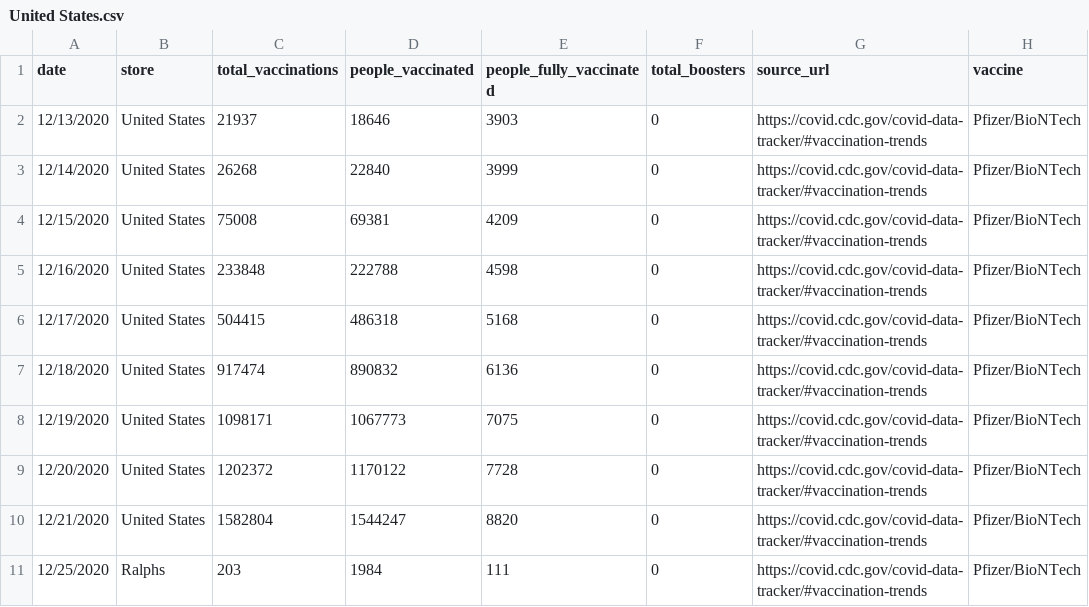
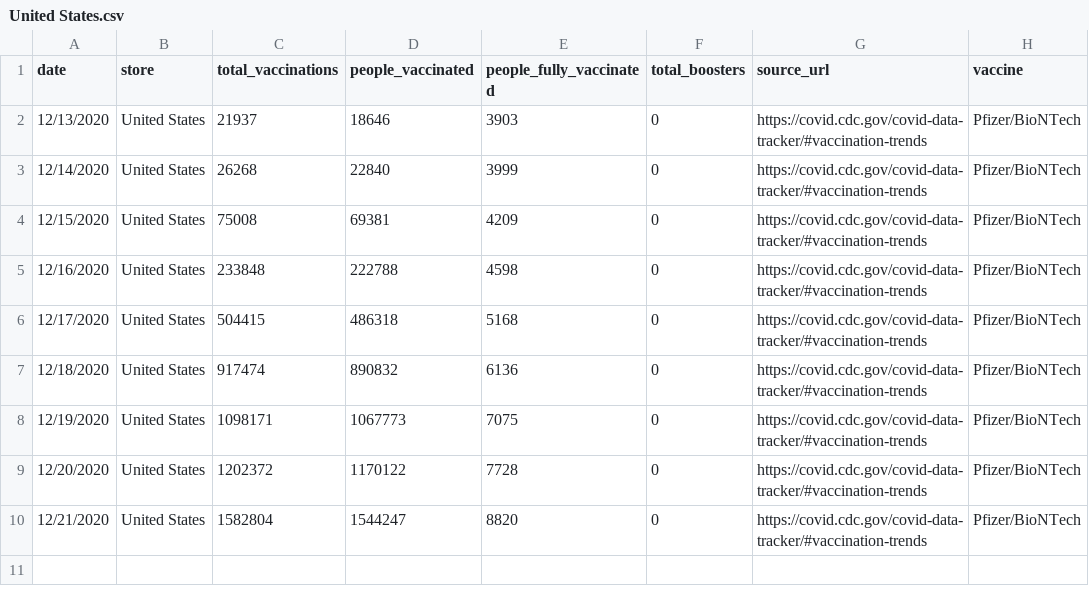
Before and after one commit to CheeksMix/laughing-happiness, a CSV file: United States.csv, drawn as a sheet.

Commit message:
Update United States.csv

```diff
--- a/United States.csv
+++ b/United States.csv
@@ -10,2 +10 @@ date,store,total_vaccinations,people_vaccinated,people_fully_vaccinated,total_bo
 12/21/2020,United States,1582804,1544247,8820,0,https://covid.cdc.gov/covid-data-tracker/#vaccination-trends,Pfizer/BioNTech
-12/25/2020,Ralphs,203,1984,111,0,https://covid.cdc.gov/covid-data-tracker/#vaccination-trends,Pfizer/BioNTech
```
